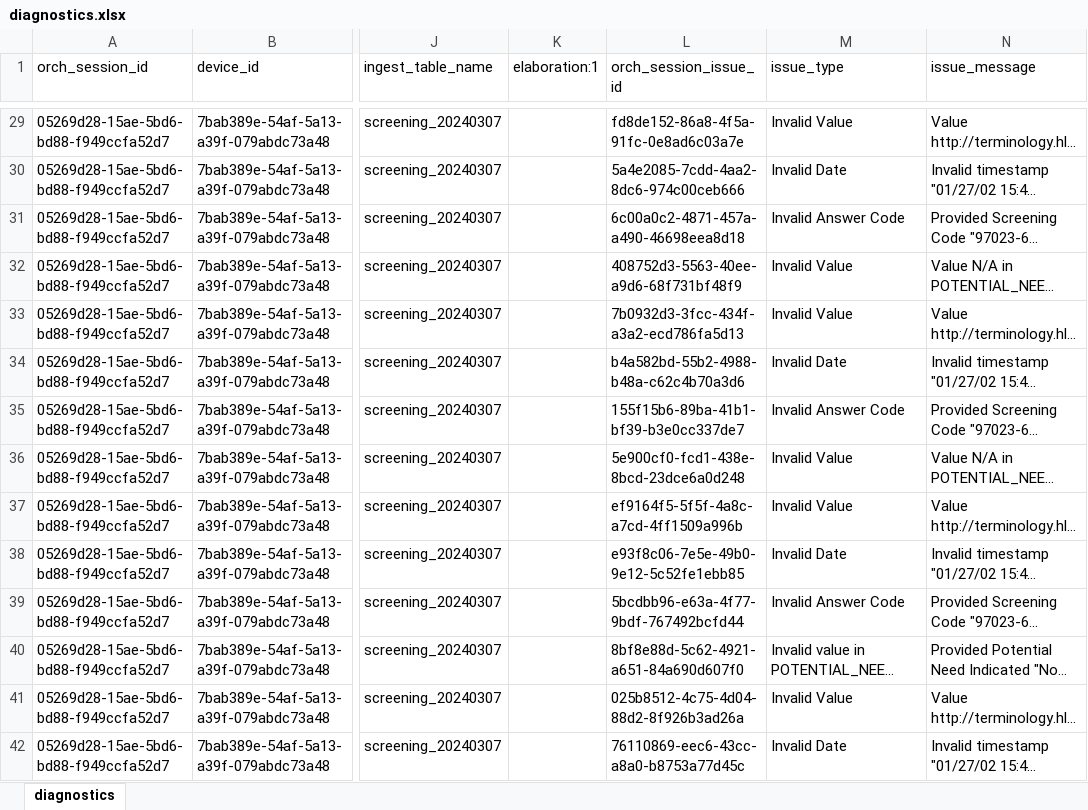
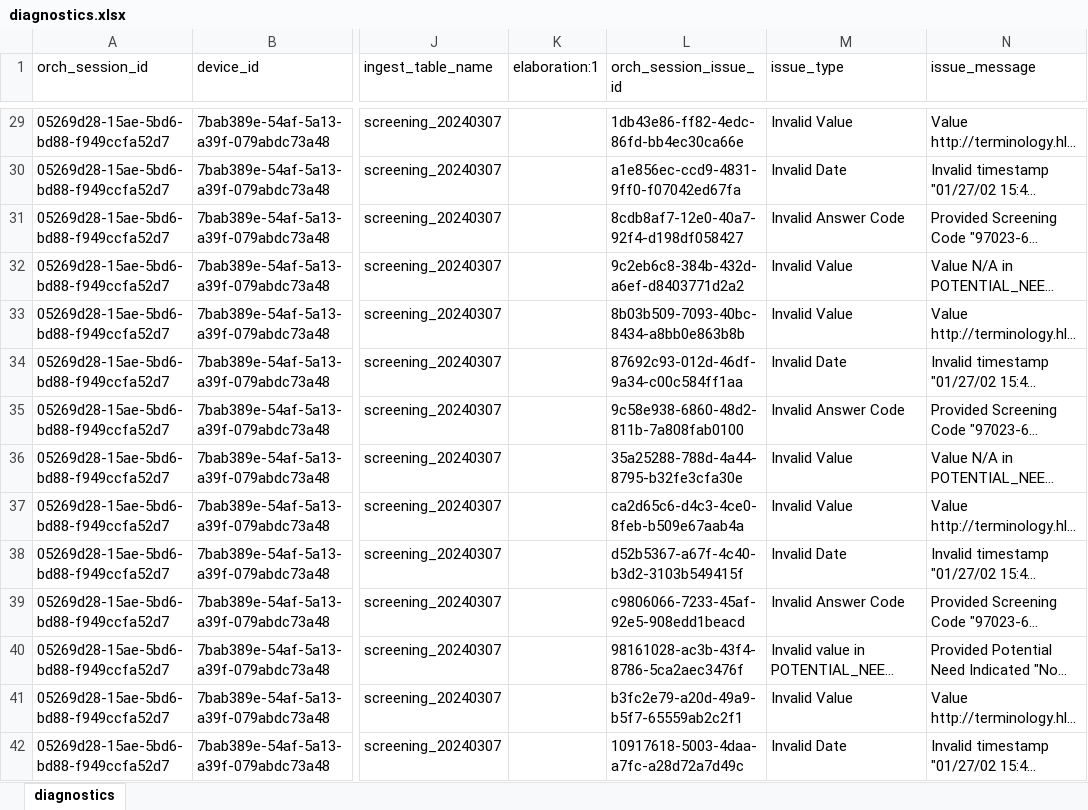
Before and after one commit to qe-collaborative-services/1115-hub, an Excel workbook: support/assurance/ahc-hrsn-elt/screening/results-test-e2e/diagnostics.xlsx, sheet diagnostics, drawn as a sheet; only a part is shown, gaps mark what is left out; long unchanged cells end in …; values as stored, in another font and other column widths than the file's, no borders; the diff covers the shown part only; the diff names each change by its address in the sheet, - before the commit and + after, or states it on an @@ line.

```diff
--- a/support/assurance/ahc-hrsn-elt/screening/results-test-e2e/diagnostics.xlsx (sheet diagnostics)
+++ b/support/assurance/ahc-hrsn-elt/screening/results-test-e2e/diagnostics.xlsx (sheet diagnostics)
-L29 (orch_session_issue_id): fd8de152-86a8-4f5a-91fc-0e8ad6c03a7e
+L29 (orch_session_issue_id): 1db43e86-ff82-4edc-86fd-bb4ec30ca66e
-L30 (orch_session_issue_id): 5a4e2085-7cdd-4aa2-8dc6-974c00ceb666
+L30 (orch_session_issue_id): a1e856ec-ccd9-4831-9ff0-f07042ed67fa
-L31 (orch_session_issue_id): 6c00a0c2-4871-457a-a490-46698eea8d18
+L31 (orch_session_issue_id): 8cdb8af7-12e0-40a7-92f4-d198df058427
-L32 (orch_session_issue_id): 408752d3-5563-40ee-a9d6-68f731bf48f9
+L32 (orch_session_issue_id): 9c2eb6c8-384b-432d-a6ef-d8403771d2a2
-L33 (orch_session_issue_id): 7b0932d3-3fcc-434f-a3a2-ecd786fa5d13
+L33 (orch_session_issue_id): 8b03b509-7093-40bc-8434-a8bb0e863b8b
-L34 (orch_session_issue_id): b4a582bd-55b2-4988-b48a-c62c4b70a3d6
+L34 (orch_session_issue_id): 87692c93-012d-46df-9a34-c00c584ff1aa
-L35 (orch_session_issue_id): 155f15b6-89ba-41b1-bf39-b3e0cc337de7
+L35 (orch_session_issue_id): 9c58e938-6860-48d2-811b-7a808fab0100
-L36 (orch_session_issue_id): 5e900cf0-fcd1-438e-8bcd-23dce6a0d248
+L36 (orch_session_issue_id): 35a25288-788d-4a44-8795-b32fe3cfa30e
-L37 (orch_session_issue_id): ef9164f5-5f5f-4a8c-a7cd-4ff1509a996b
+L37 (orch_session_issue_id): ca2d65c6-d4c3-4ce0-8feb-b509e67aab4a
-L38 (orch_session_issue_id): e93f8c06-7e5e-49b0-9e12-5c52fe1ebb85
+L38 (orch_session_issue_id): d52b5367-a67f-4c40-b3d2-3103b549415f
-L39 (orch_session_issue_id): 5bcdbb96-e63a-4f77-9bdf-767492bcfd44
+L39 (orch_session_issue_id): c9806066-7233-45af-92e5-908edd1beacd
-L40 (orch_session_issue_id): 8bf8e88d-5c62-4921-a651-84a690d607f0
+L40 (orch_session_issue_id): 98161028-ac3b-43f4-8786-5ca2aec3476f
-L41 (orch_session_issue_id): 025b8512-4c75-4d04-88d2-8f926b3ad26a
+L41 (orch_session_issue_id): b3fc2e79-a20d-49a9-b5f7-65559ab2c2f1
-L42 (orch_session_issue_id): 76110869-eec6-43cc-a8a0-b8753a77d45c
+L42 (orch_session_issue_id): 10917618-5003-4daa-a7fc-a28d72a7d49c
```
Also changed, not shown: 89 edited cells elsewhere in this sheet, 6 other files.
